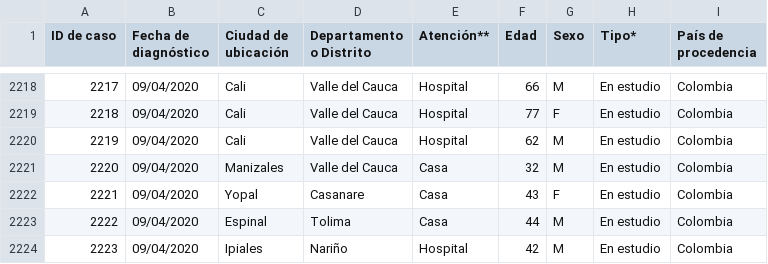
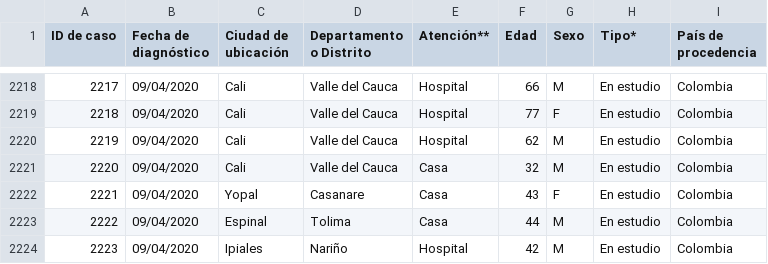
Before and after one commit to cdiaz/covid19-co, a CSV file: data/Casos1.csv, drawn as a sheet; only a part is shown, gaps mark what is left out; the diff covers the shown part only.

```diff
--- a/data/Casos1.csv
+++ b/data/Casos1.csv
@@ -2220,3 +2220,3 @@
 "2219","09/04/2020","Cali","Valle del Cauca","Hospital","62","M","En estudio","Colombia"
-"2220","09/04/2020","Manizales","Valle del Cauca","Casa","32","M","En estudio","Colombia"
+"2220","09/04/2020","Cali","Valle del Cauca","Casa","32","M","En estudio","Colombia"
 "2221","09/04/2020","Yopal","Casanare","Casa","43","F","En estudio","Colombia"
```
Also changed, not shown: 5 edited cells elsewhere in this file, 1 other file.
